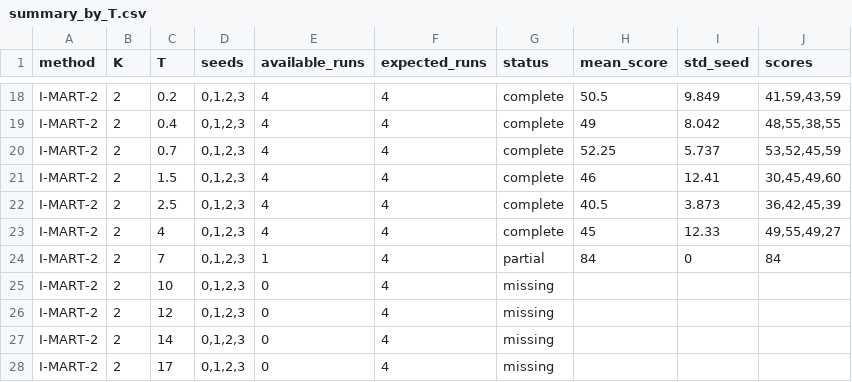
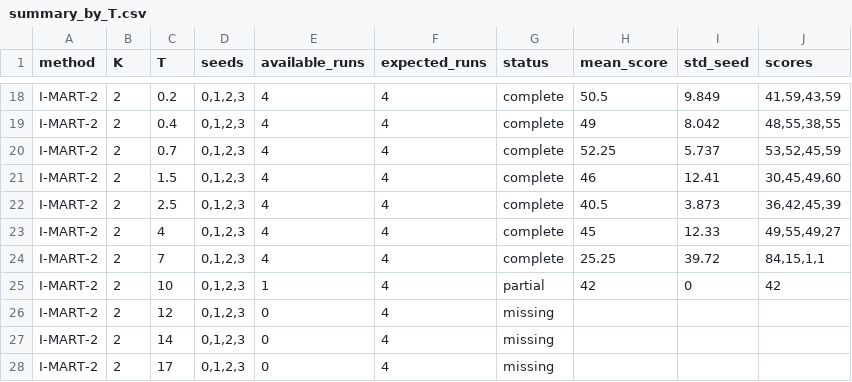
Before and after one commit to SChoish/MPI_sweep, a CSV file: sweep_results/antmaze-umaze-diverse/summary_by_T.csv, drawn as a sheet; only a part is shown, gaps mark what is left out.

Commit message:
Update choi antmaze-umaze-diverse T-sweep results.

```diff
--- a/sweep_results/antmaze-umaze-diverse/summary_by_T.csv
+++ b/sweep_results/antmaze-umaze-diverse/summary_by_T.csv
@@ -23,4 +23,4 @@ I-MART-2,2,2.5,"0,1,2,3",4,4,complete,40.5,3.873,"36,42,45,39"
 I-MART-2,2,4,"0,1,2,3",4,4,complete,45,12.33,"49,55,49,27"
-I-MART-2,2,7,"0,1,2,3",1,4,partial,84,0,84
-I-MART-2,2,10,"0,1,2,3",0,4,missing,,,
+I-MART-2,2,7,"0,1,2,3",4,4,complete,25.25,39.72,"84,15,1,1"
+I-MART-2,2,10,"0,1,2,3",1,4,partial,42,0,42
 I-MART-2,2,12,"0,1,2,3",0,4,missing,,,
```
Also changed, not shown: sweep_results/antmaze-umaze-diverse/scores_long.csv, 18 other files.
